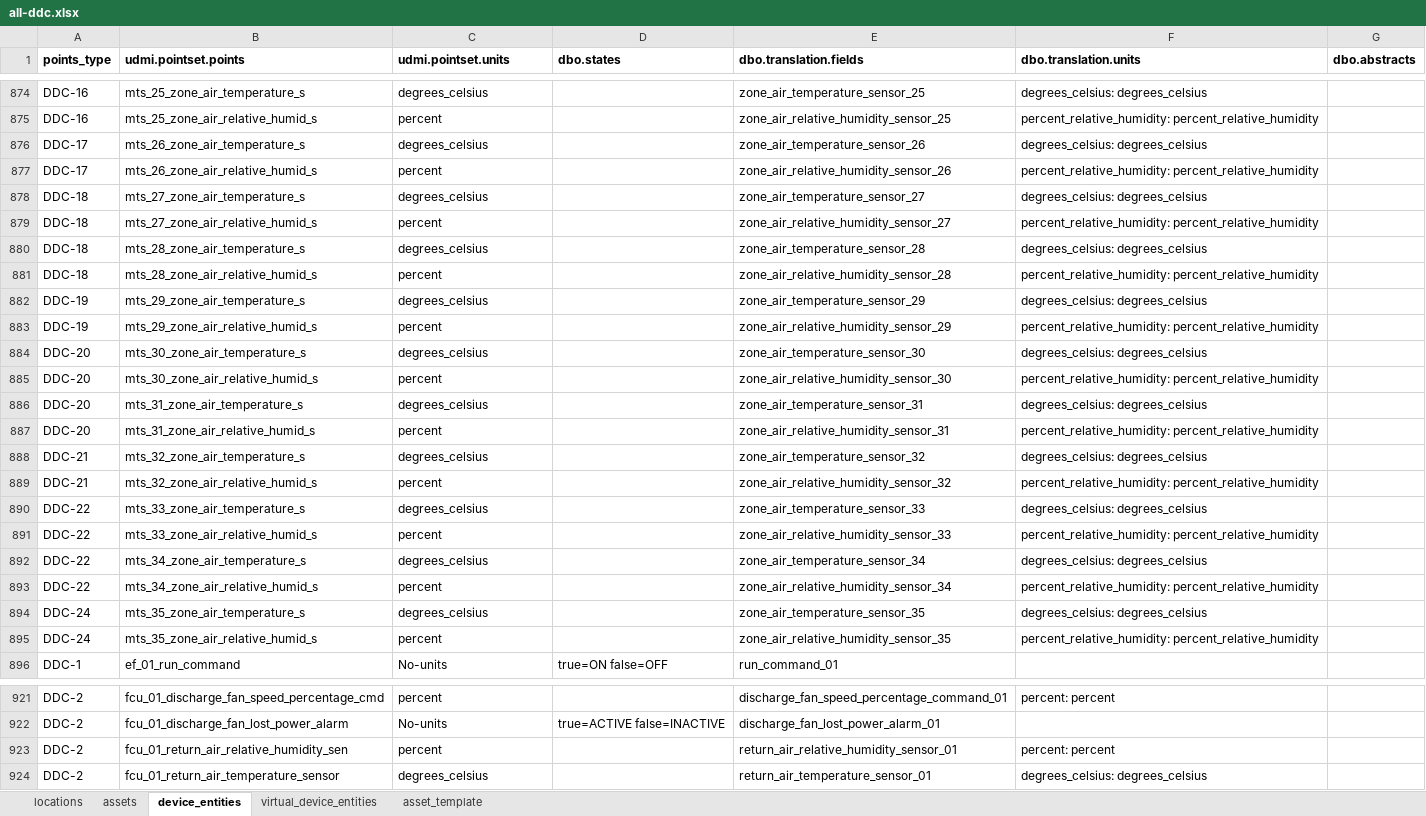
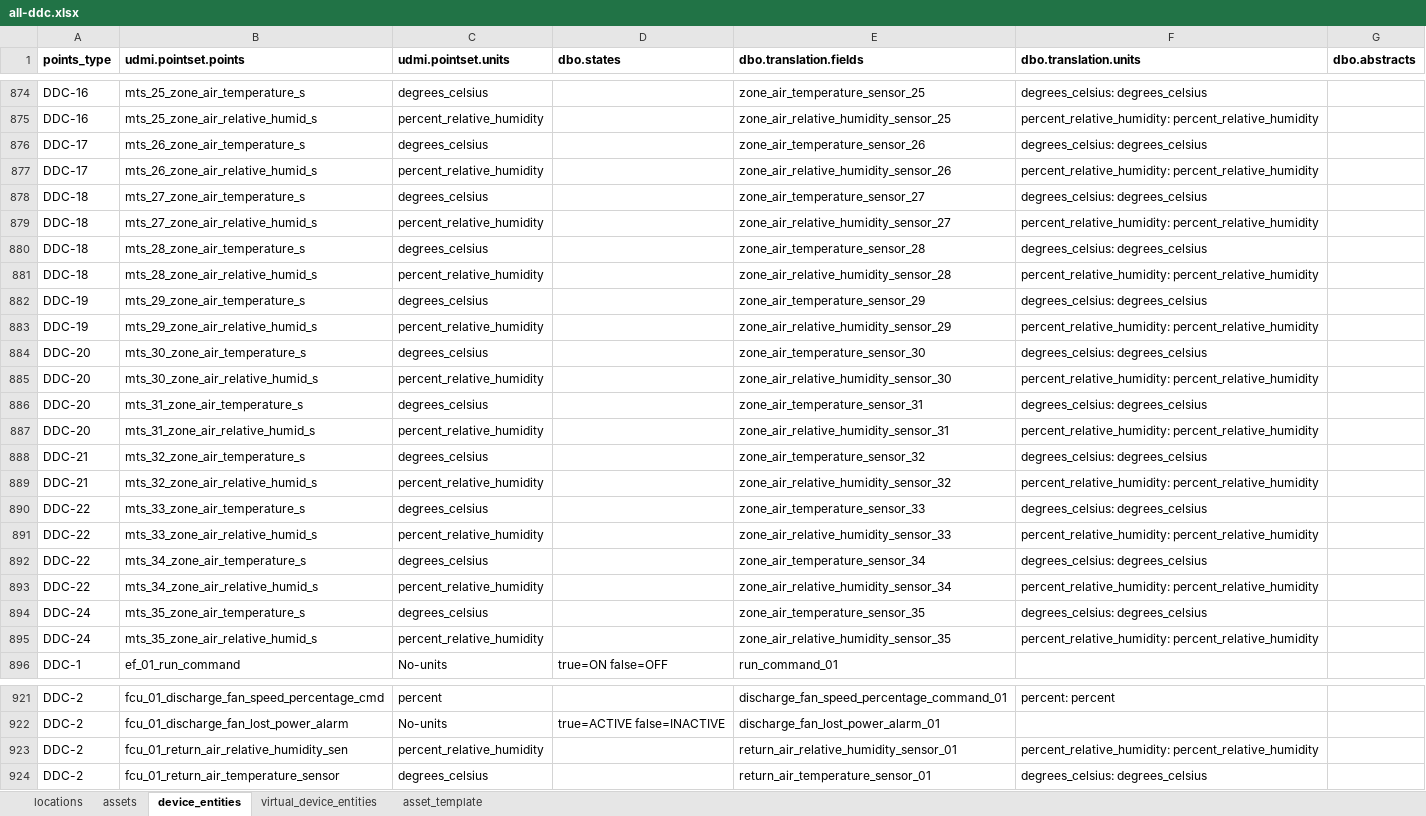
Before and after one commit to darshanjain12/KYOTO-W-BOS, an Excel workbook: YAML-CREATION/ALL-DDC/all-ddc.xlsx, sheet device_entities, drawn as a sheet; only a part is shown, gaps mark what is left out; values as stored, in another font and other column widths than the file's, no borders; the diff covers the shown part only; the diff names each change by its address in the sheet, - before the commit and + after, or states it on an @@ line.

```diff
--- a/YAML-CREATION/ALL-DDC/all-ddc.xlsx (sheet device_entities)
+++ b/YAML-CREATION/ALL-DDC/all-ddc.xlsx (sheet device_entities)
-C875 (udmi.pointset.units): percent
+C875 (udmi.pointset.units): percent_relative_humidity
-C877 (udmi.pointset.units): percent
+C877 (udmi.pointset.units): percent_relative_humidity
-C879 (udmi.pointset.units): percent
+C879 (udmi.pointset.units): percent_relative_humidity
-C881 (udmi.pointset.units): percent
+C881 (udmi.pointset.units): percent_relative_humidity
-C883 (udmi.pointset.units): percent
+C883 (udmi.pointset.units): percent_relative_humidity
-C885 (udmi.pointset.units): percent
+C885 (udmi.pointset.units): percent_relative_humidity
-C887 (udmi.pointset.units): percent
+C887 (udmi.pointset.units): percent_relative_humidity
-C889 (udmi.pointset.units): percent
+C889 (udmi.pointset.units): percent_relative_humidity
-C891 (udmi.pointset.units): percent
+C891 (udmi.pointset.units): percent_relative_humidity
-C893 (udmi.pointset.units): percent
+C893 (udmi.pointset.units): percent_relative_humidity
-C895 (udmi.pointset.units): percent
+C895 (udmi.pointset.units): percent_relative_humidity
-C923 (udmi.pointset.units): percent
+C923 (udmi.pointset.units): percent_relative_humidity
-F923 (dbo.translation.units): percent: percent
+F923 (dbo.translation.units): percent_relative_humidity: percent_relative_humidity
```
Also changed, not shown: 49 edited cells elsewhere in this sheet, sheet assets.
